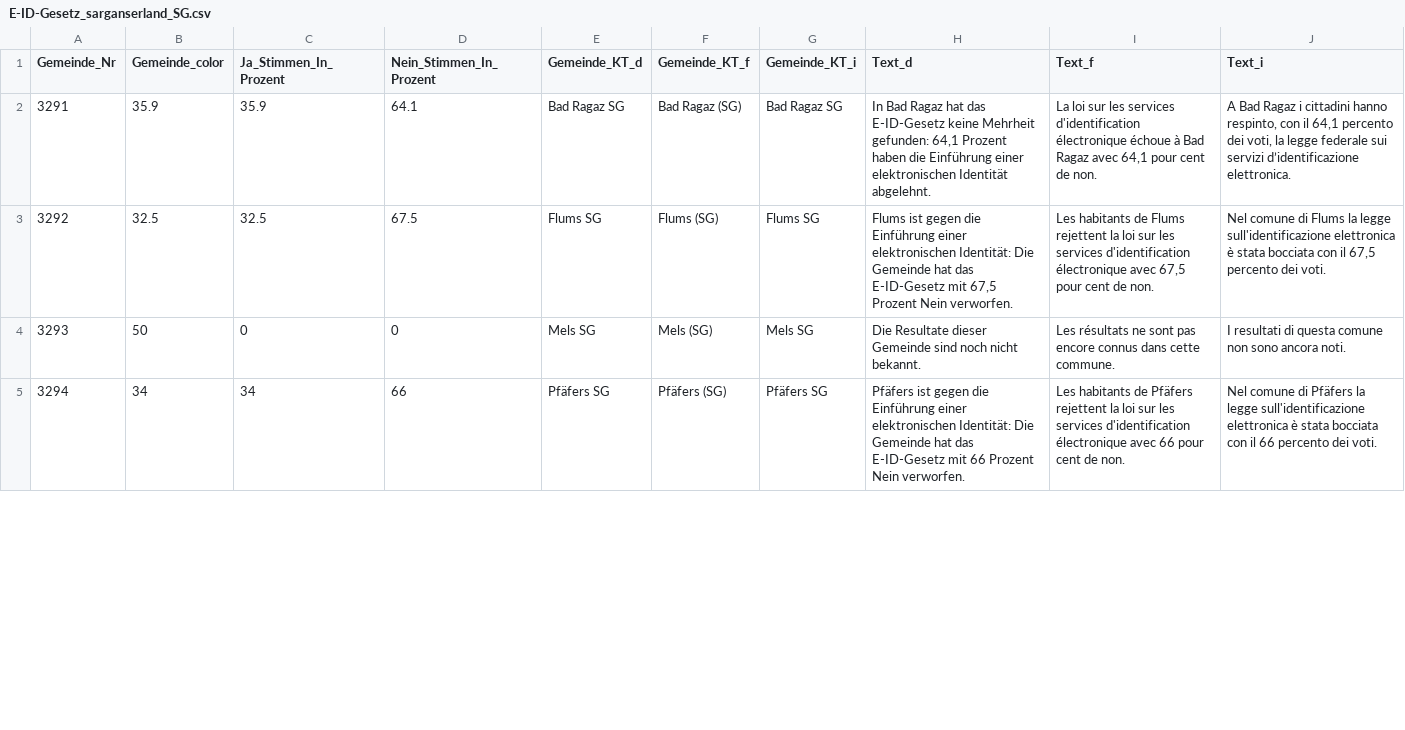
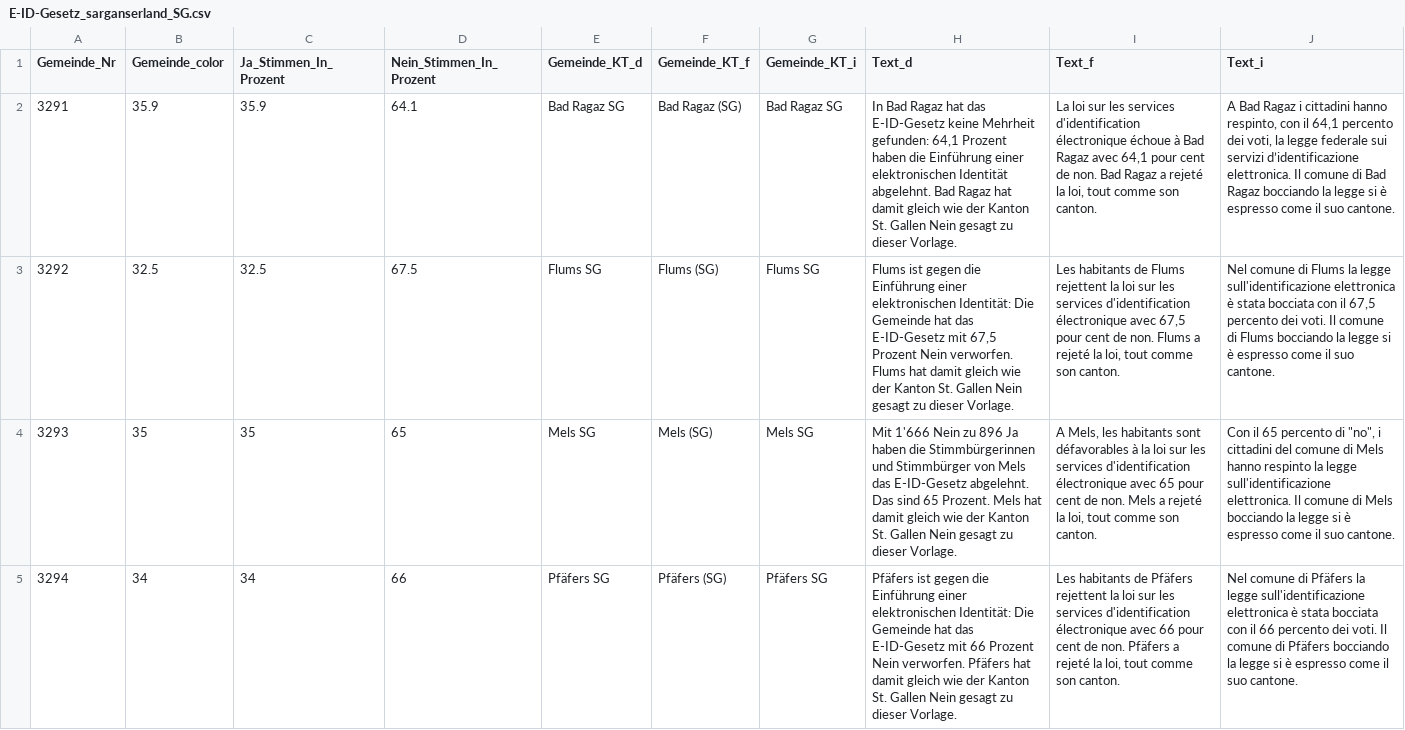
Before and after one commit to awp-finanznachrichten/lena_maerz2021, a CSV file: Output/E-ID-Gesetz_sarganserland_SG.csv, drawn as a sheet; only a part is shown; the diff covers the shown part only; the diff names each change by its address in the sheet, - before the commit and + after, or states it on an @@ line.

```diff
--- a/Output/E-ID-Gesetz_sarganserland_SG.csv
+++ b/Output/E-ID-Gesetz_sarganserland_SG.csv
-H2 (Text_d): …Identität abgelehnt.
+H2 (Text_d): …Identität abgelehnt. Bad Ragaz hat damit gleich wie der Kanton St. Gallen Nein gesagt zu dieser Vorlage.
-I2 (Text_f): …de non.
+I2 (Text_f): …de non. Bad Ragaz a rejeté la loi, tout comme son canton.
-J2 (Text_i): …d’identificazione elettronica.
+J2 (Text_i): …d’identificazione elettronica. Il comune di Bad Ragaz bocciando la legge si è espresso come il suo cantone.
-H3 (Text_d): …Nein verworfen.
+H3 (Text_d): …Nein verworfen. Flums hat damit gleich wie der Kanton St. Gallen Nein gesagt zu dieser Vorlage.
-I3 (Text_f): …de non.
+I3 (Text_f): …de non. Flums a rejeté la loi, tout comme son canton.
-J3 (Text_i): …dei voti.
+J3 (Text_i): …dei voti. Il comune di Flums bocciando la legge si è espresso come il suo cantone.
-B4 (Gemeinde_color): 50
+B4 (Gemeinde_color): 35
-C4 (Ja_Stimmen_In_Prozent): 0
+C4 (Ja_Stimmen_In_Prozent): 35
-D4 (Nein_Stimmen_In_Prozent): 0
+D4 (Nein_Stimmen_In_Prozent): 65
-H4 (Text_d): Die Resultate dieser Gemeinde sind noch nicht bekannt.
+H4 (Text_d): Mit 1'666 Nein zu 896 Ja haben die Stimmbürgerinnen und Stimmbürger von Mels das E-ID-Gesetz abgelehnt. Das sind 65 Prozent. Mels hat damit gleich wie der Kanton St. Gallen Nein gesagt zu dieser Vorlage.
-I4 (Text_f): Les résultats ne sont pas encore connus dans cette commune.
+I4 (Text_f): A Mels, les habitants sont défavorables à la loi sur les services d'identification électronique avec 65 pour cent de non. Mels a rejeté la loi, tout comme son canton.
-J4 (Text_i): I resultati di questa comune non sono ancora noti.
+J4 (Text_i): Con il 65 percento di "no", i cittadini del comune di Mels hanno respinto la legge sull'identificazione elettronica. Il comune di Mels bocciando la legge si è espresso come il suo cantone.
-H5 (Text_d): …Nein verworfen.
+H5 (Text_d): …Nein verworfen. Pfäfers hat damit gleich wie der Kanton St. Gallen Nein gesagt zu dieser Vorlage.
-I5 (Text_f): …de non.
+I5 (Text_f): …de non. Pfäfers a rejeté la loi, tout comme son canton.
-J5 (Text_i): …dei voti.
+J5 (Text_i): …dei voti. Il comune di Pfäfers bocciando la legge si è espresso come il suo cantone.
```
Also changed, not shown: 15 edited cells elsewhere in this file, Output/Indonesien_dw_kantone.csv, Output/Indonesien_sarganserland_SG.csv, 12 other files.
